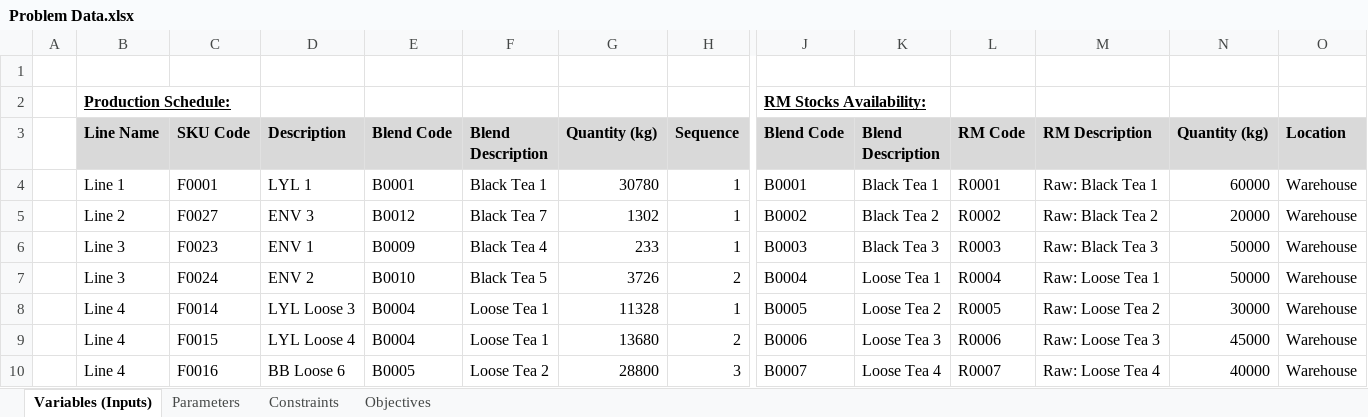
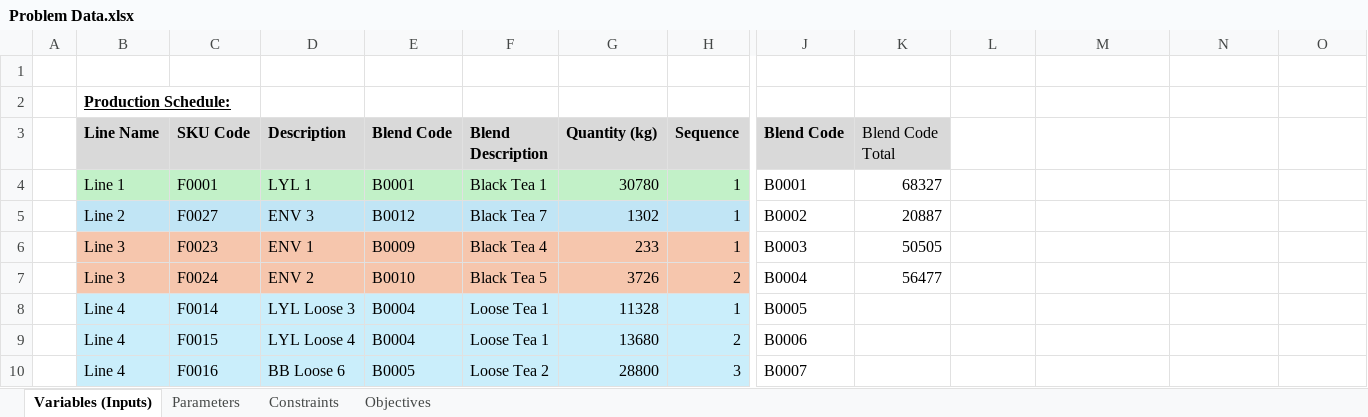
Before and after one commit to AhmedElZubair38/pioneersHackathon2, an Excel workbook: Problem Data.xlsx, sheet Variables (Inputs), drawn as a sheet; only a part is shown, gaps mark what is left out; values as stored, in another font and other column widths than the file's, no borders; charts and pictures not drawn; the diff covers the shown part only; the diff names each change by its address in the sheet, - before the commit and + after, or states it on an @@ line.

```diff
--- a/Problem Data.xlsx (sheet Variables (Inputs))
+++ b/Problem Data.xlsx (sheet Variables (Inputs))
-J2 (Blend Code): RM Stocks Availability:
+J2 (Blend Code): (empty)
-K3: Blend Description
+K3: Blend Code Total
-K3 bold: on
+K3 bold: off
-L3: RM Code
+L3: (empty)
-L3:O3 fill: #D9D9D9
+L3:O3 fill: none
-M3: RM Description
+M3: (empty)
-N3: Quantity (kg)
+N3: (empty)
-O3: Location
+O3: (empty)
-B4:H4 fill: none
+B4:H4 fill: #C2F1C8
-K4 (Blend Code Total): Black Tea 1
+K4 (Blend Code Total): 68327
-L4: R0001
+L4: (empty)
-M4: Raw: Black Tea 1
+M4: (empty)
-N4: 60000
+N4: (empty)
-O4:O10: Warehouse
+O4:O10: (empty)
-B5:H5 fill: none
+B5:H5 fill: #C1E5F5
-K5 (Blend Code Total): Black Tea 2
+K5 (Blend Code Total): 20887
-L5: R0002
+L5: (empty)
-M5: Raw: Black Tea 2
+M5: (empty)
-N5: 20000
+N5: (empty)
-B6:H7 fill: none
+B6:H7 fill: #F6C6AD
-K6 (Blend Code Total): Black Tea 3
+K6 (Blend Code Total): 50505
-L6: R0003
+L6: (empty)
-M6: Raw: Black Tea 3
+M6: (empty)
-N6:N7: 50000
+N6:N7: (empty)
-K7 (Blend Code Total): Loose Tea 1
+K7 (Blend Code Total): 56477
-L7: R0004
+L7: (empty)
-M7: Raw: Loose Tea 1
+M7: (empty)
-B8:H10 fill: none
+B8:H10 fill: #CAEEFB
-K8 (Blend Code Total): Loose Tea 2
+K8 (Blend Code Total): (empty)
-L8: R0005
+L8: (empty)
-M8: Raw: Loose Tea 2
+M8: (empty)
-N8: 30000
+N8: (empty)
-K9 (Blend Code Total): Loose Tea 3
+K9 (Blend Code Total): (empty)
-L9: R0006
+L9: (empty)
-M9: Raw: Loose Tea 3
+M9: (empty)
-N9: 45000
+N9: (empty)
-K10 (Blend Code Total): Loose Tea 4
+K10 (Blend Code Total): (empty)
-L10: R0007
+L10: (empty)
-M10: Raw: Loose Tea 4
+M10: (empty)
-N10: 40000
+N10: (empty)
```
Also changed, not shown: 53 added rows, 2 moved rows, 94 edited cells and cell formats elsewhere in this sheet, sheet Parameters, charts or pictures, 3 other files.
